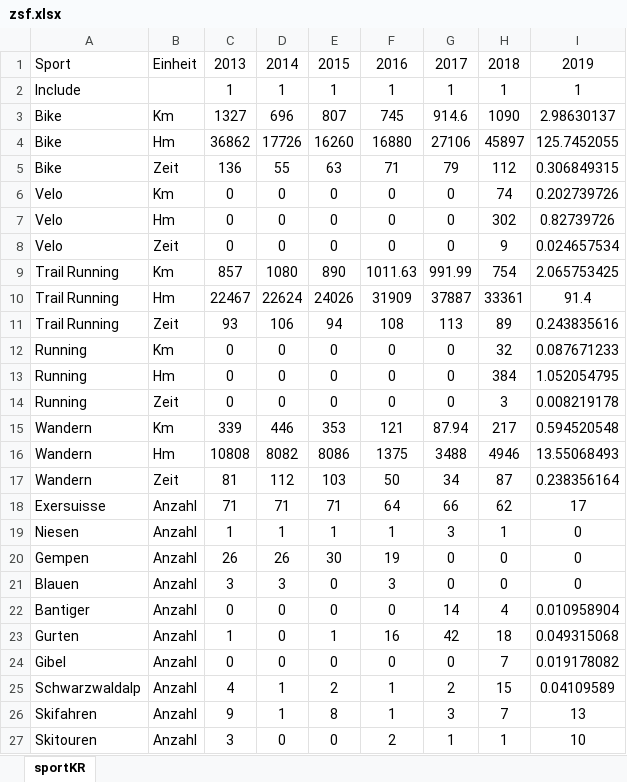
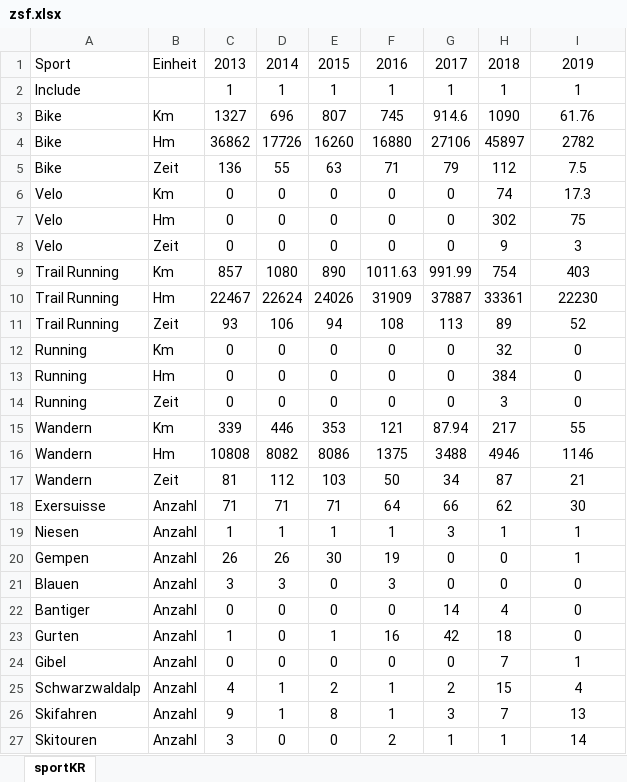
Before and after one commit to rufi77/running, an Excel workbook: data/zsf.xlsx, sheet sportKR, drawn as a sheet; values as stored, in another font and other column widths than the file's, no borders; the diff names each change by its address in the sheet, - before the commit and + after, or states it on an @@ line.

```diff
--- a/data/zsf.xlsx (sheet sportKR)
+++ b/data/zsf.xlsx (sheet sportKR)
-I3: 2.98630137
+I3: 61.76
-I4: 125.7452055
+I4: 2782
-I5: 0.306849315
+I5: 7.5
-I6: 0.202739726
+I6: 17.3
-I7: 0.82739726
+I7: 75
-I8: 0.024657534
+I8: 3
-I9: 2.065753425
+I9: 403
-I10: 91.4
+I10: 22230
-I11: 0.243835616
+I11: 52
-I12: 0.087671233
+I12: 0
-I13: 1.052054795
+I13: 0
-I14: 0.008219178
+I14: 0
-I15: 0.594520548
+I15: 55
-I16: 13.55068493
+I16: 1146
-I17: 0.238356164
+I17: 21
-I18: 17
+I18: 30
-I19:I20: 0
+I19:I20: 1
-I22: 0.010958904
+I22: 0
-I23: 0.049315068
+I23: 0
-I24: 0.019178082
+I24: 1
-I25: 0.04109589
+I25: 4
-I27: 10
+I27: 14
```
Also changed, not shown: data/wettkaempfe.xlsx, 52 other files.
